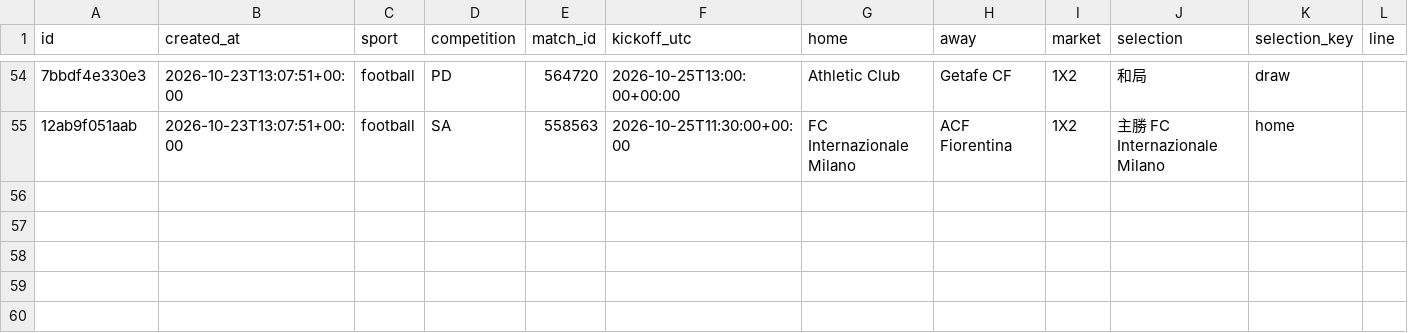
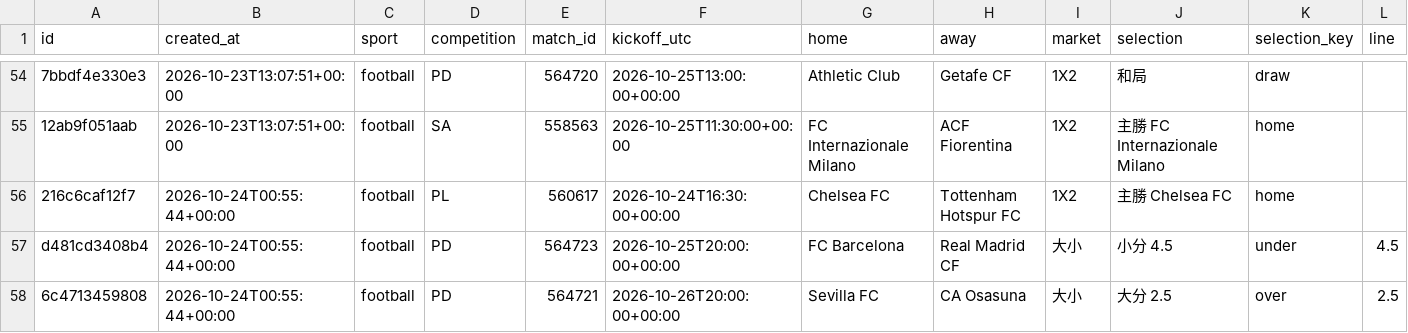
Before and after one commit to panchiyu1-cloud/sports-analyzer, a CSV file: data/ledger.csv, drawn as a sheet; only a part is shown, gaps mark what is left out; rows hold the shown columns only; the diff names each change by its address in the sheet, - before the commit and + after, or states it on an @@ line.

```diff
--- a/data/ledger.csv
+++ b/data/ledger.csv
+row 56: 216c6caf12f7 | 2026-10-24T00:55:44+00:00 | football | PL | 560617 | 2026-10-24T16:30:00+00:00 | Chelsea FC | Tottenham Hotspur FC | 1X2 | 主勝 Chelsea FC | home
+row 57: d481cd3408b4 | 2026-10-24T00:55:44+00:00 | football | PD | 564723 | 2026-10-25T20:00:00+00:00 | FC Barcelona | Real Madrid CF | 大小 | 小分 4.5 | under | 4.5
+row 58: 6c4713459808 | 2026-10-24T00:55:44+00:00 | football | PD | 564721 | 2026-10-26T20:00:00+00:00 | Sevilla FC | CA Osasuna | 大小 | 大分 2.5 | over | 2.5
```
Also changed, not shown: data/moves/events.csv, data/reviews/football.csv, 14 other files.
